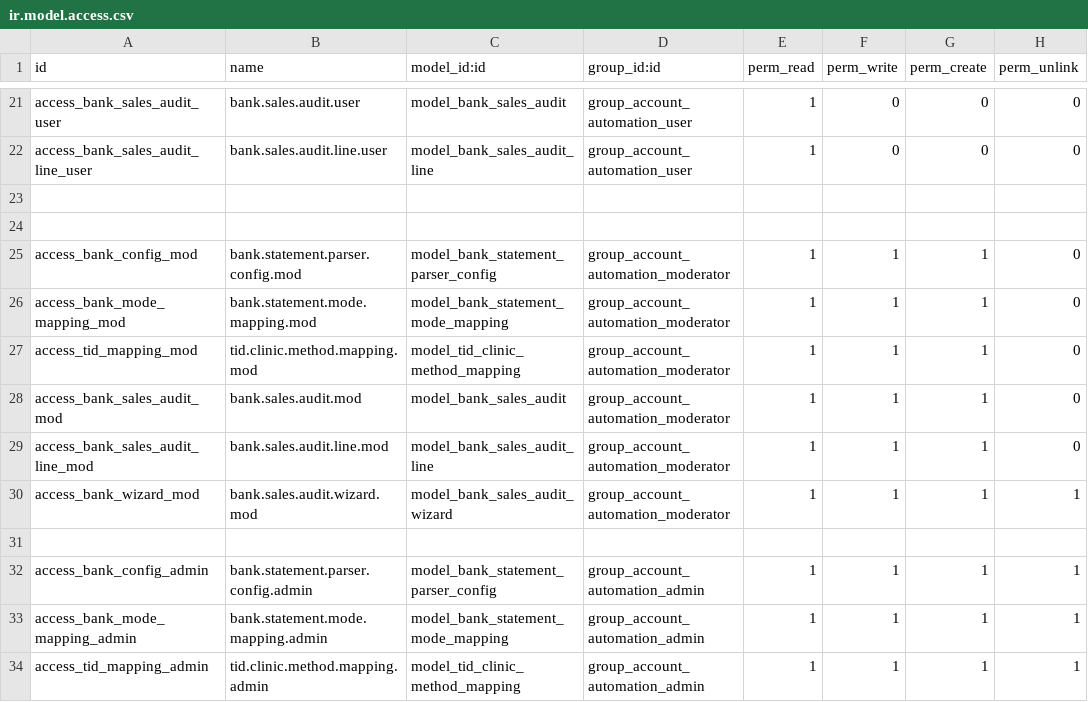
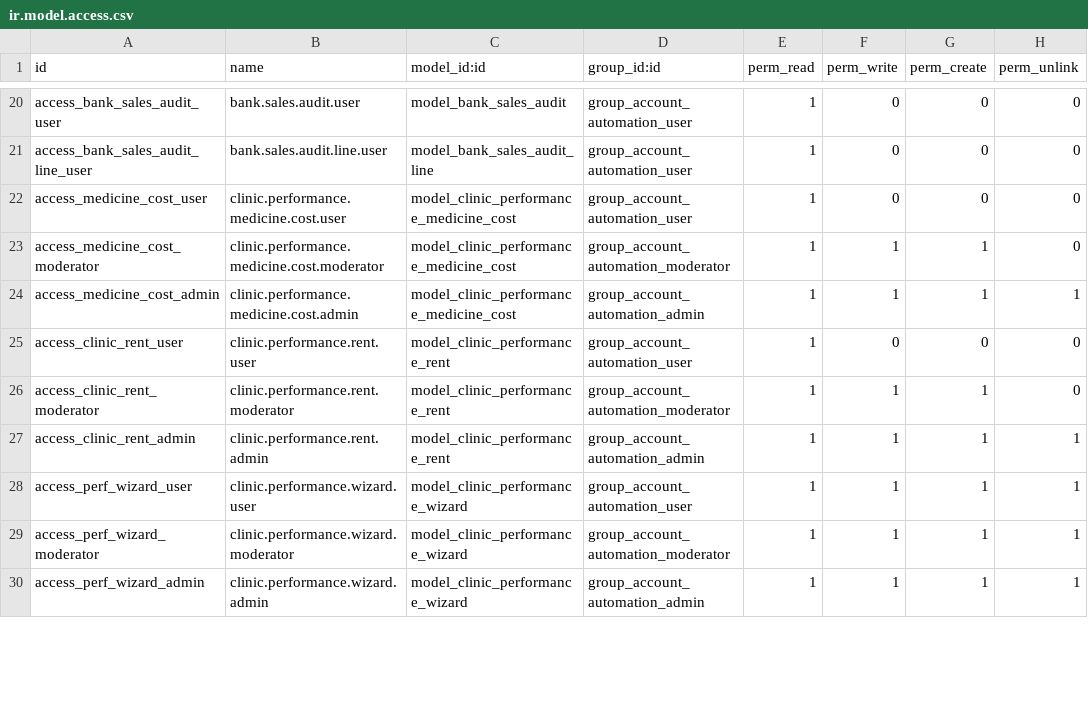
Before and after one commit to rohanmhase/custom_addons, a CSV file: custom_addons/account_automation/security/ir.model.access.csv, drawn as a sheet; only a part is shown, gaps mark what is left out; the diff covers the shown part only.

Commit message:
feat-add clinic-performance-report

```diff
--- a/custom_addons/account_automation/security/ir.model.access.csv
+++ b/custom_addons/account_automation/security/ir.model.access.csv
@@ -22,13 +21,10 @@ access_bank_sales_audit_user,bank.sales.audit.user,model_bank_sales_audit,group_
 access_bank_sales_audit_line_user,bank.sales.audit.line.user,model_bank_sales_audit_line,group_account_automation_user,1,0,0,0
-
-
-access_bank_config_mod,bank.statement.parser.config.mod,model_bank_statement_parser_config,group_account_automation_moderator,1,1,1,0
-access_bank_mode_mapping_mod,bank.statement.mode.mapping.mod,model_bank_statement_mode_mapping,group_account_automation_moderator,1,1,1,0
-access_tid_mapping_mod,tid.clinic.method.mapping.mod,model_tid_clinic_method_mapping,group_account_automation_moderator,1,1,1,0
-access_bank_sales_audit_mod,bank.sales.audit.mod,model_bank_sales_audit,group_account_automation_moderator,1,1,1,0
-access_bank_sales_audit_line_mod,bank.sales.audit.line.mod,model_bank_sales_audit_line,group_account_automation_moderator,1,1,1,0
-access_bank_wizard_mod,bank.sales.audit.wizard.mod,model_bank_sales_audit_wizard,group_account_automation_moderator,1,1,1,1
-
-access_bank_config_admin,bank.statement.parser.config.admin,model_bank_statement_parser_config,group_account_automation_admin,1,1,1,1
-access_bank_mode_mapping_admin,bank.statement.mode.mapping.admin,model_bank_statement_mode_mapping,group_account_automation_admin,1,1,1,1
-access_tid_mapping_admin,tid.clinic.method.mapping.admin,model_tid_clinic_method_mapping,group_account_automation_admin,1,1,1,1
+access_medicine_cost_user,clinic.performance.medicine.cost.user,model_clinic_performance_medicine_cost,group_account_automation_user,1,0,0,0
+access_medicine_cost_moderator,clinic.performance.medicine.cost.moderator,model_clinic_performance_medicine_cost,group_account_automation_moderator,1,1,1,0
+access_medicine_cost_admin,clinic.performance.medicine.cost.admin,model_clinic_performance_medicine_cost,group_account_automation_admin,1,1,1,1
+access_clinic_rent_user,clinic.performance.rent.user,model_clinic_performance_rent,group_account_automation_user,1,0,0,0
+access_clinic_rent_moderator,clinic.performance.rent.moderator,model_clinic_performance_rent,group_account_automation_moderator,1,1,1,0
+access_clinic_rent_admin,clinic.performance.rent.admin,model_clinic_performance_rent,group_account_automation_admin,1,1,1,1
+access_perf_wizard_user,clinic.performance.wizard.user,model_clinic_performance_wizard,group_account_automation_user,1,1,1,1
+access_perf_wizard_moderator,clinic.performance.wizard.moderator,model_clinic_performance_wizard,group_account_automation_moderator,1,1,1,1
+access_perf_wizard_admin,clinic.performance.wizard.admin,model_clinic_performance_wizard,group_account_automation_admin,1,1,1,1
```
Also changed, not shown: 2 added rows, 10 removed rows and 43 edited cells elsewhere in this file, 6 other files.
